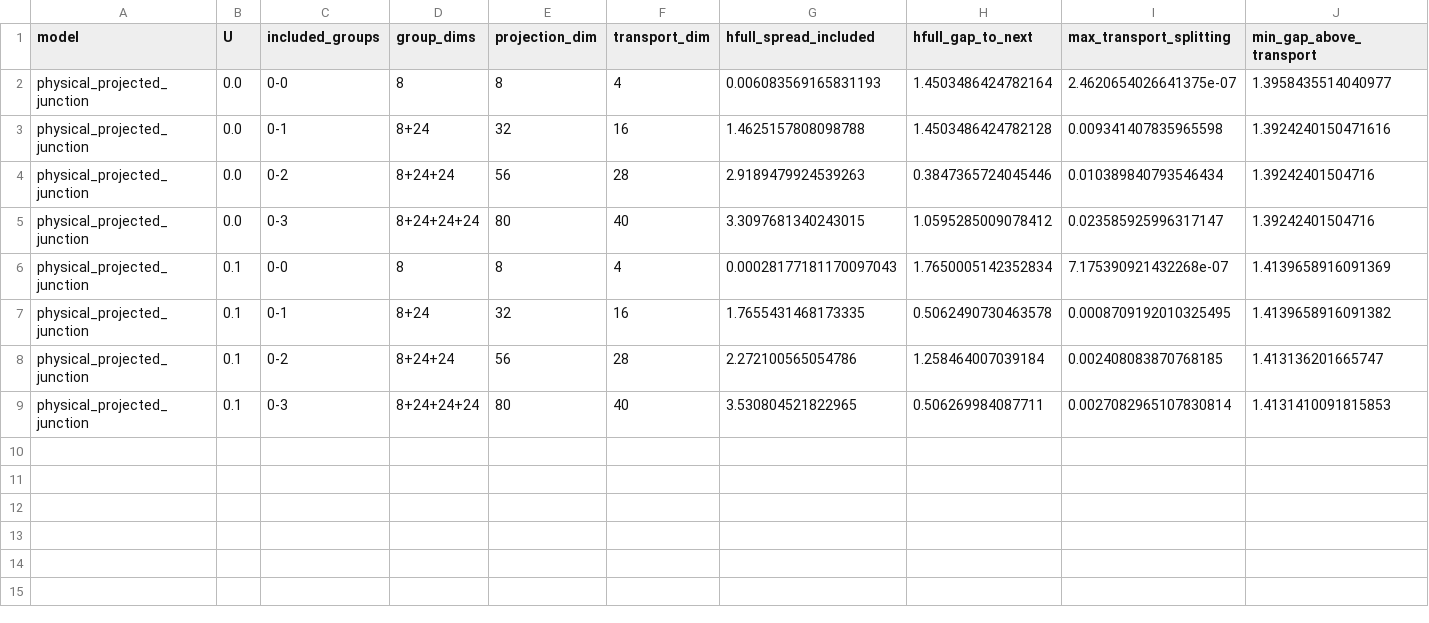
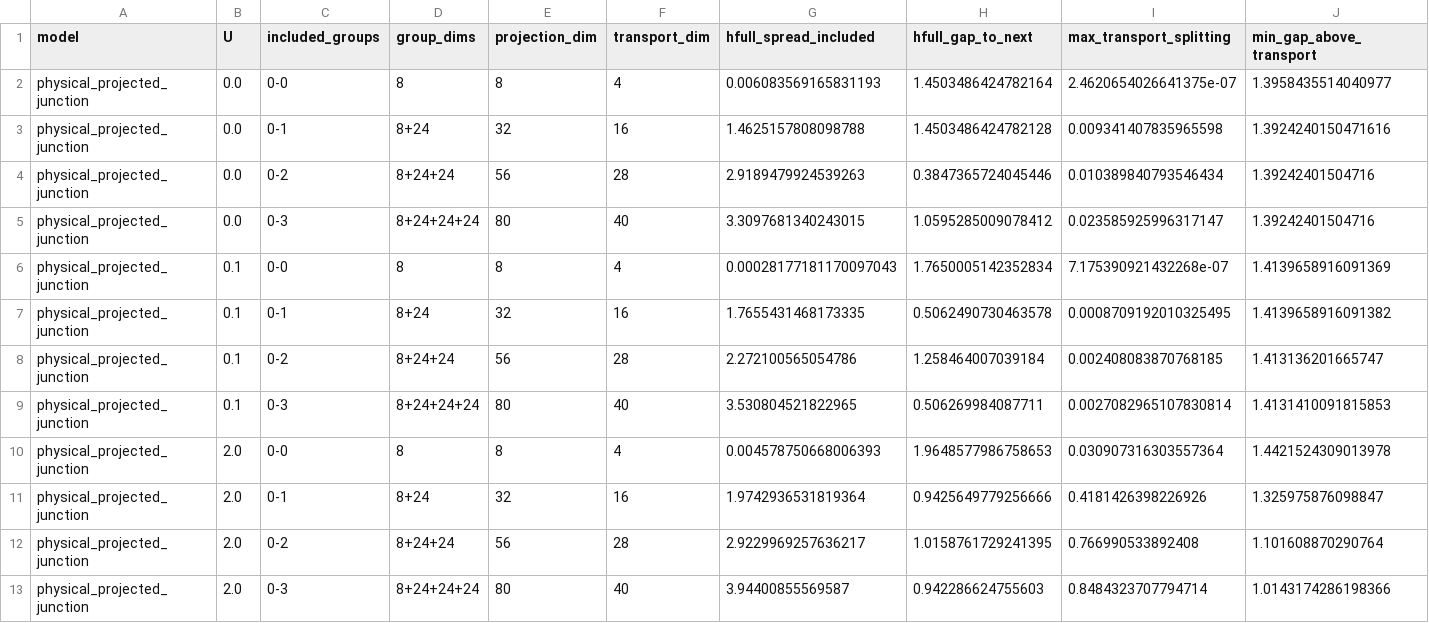
Before and after one commit to hishemok/MasterThesis, a CSV file: texmex/generated/extended_projection_physical_junction_braiding.csv, drawn as a sheet; only a part is shown; rows hold the shown columns only; the diff names each change by its address in the sheet, - before the commit and + after, or states it on an @@ line.

```diff
--- a/texmex/generated/extended_projection_physical_junction_braiding.csv
+++ b/texmex/generated/extended_projection_physical_junction_braiding.csv
+row 10: physical_projected_junction | 2.0 | 0-0 | 8 | 8 | 4 | 0.004578750668006393 | 1.9648577986758653 | 0.030907316303557364 | 1.4421524309013978
+row 11: physical_projected_junction | 2.0 | 0-1 | 8+24 | 32 | 16 | 1.9742936531819364 | 0.9425649779256666 | 0.4181426398226926 | 1.325975876098847
+row 12: physical_projected_junction | 2.0 | 0-2 | 8+24+24 | 56 | 28 | 2.9229969257636217 | 1.0158761729241395 | 0.766990533892408 | 1.101608870290764
+row 13: physical_projected_junction | 2.0 | 0-3 | 8+24+24+24 | 80 | 40 | 3.94400855569587 | 0.942286624755603 | 0.8484323707794714 | 1.0143174286198366
```
Also changed, not shown: texmex/generated/extended_projection_braiding.csv, 8 other files.
